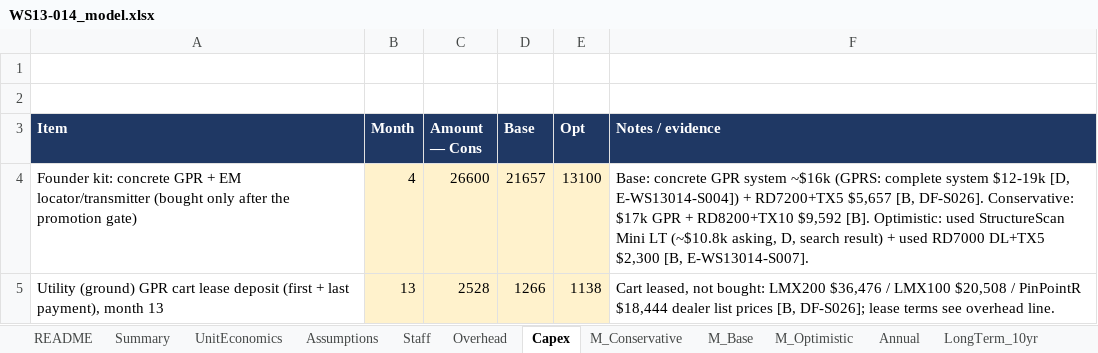
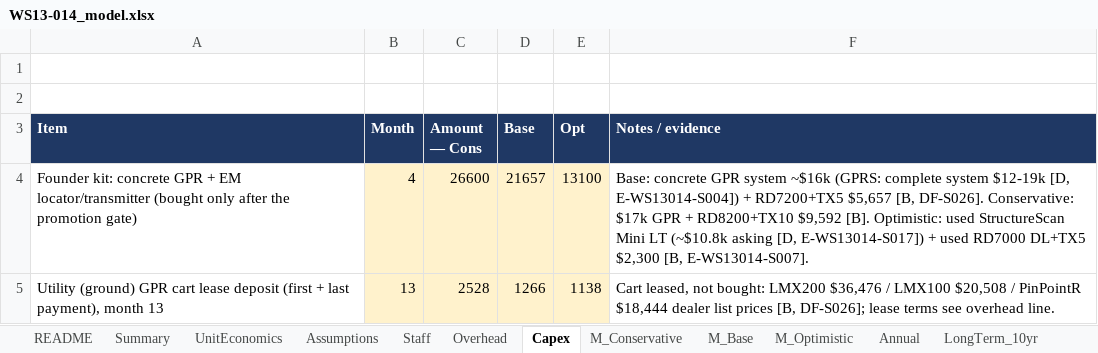
Before and after one commit to arnavhiteshpatel-cloud/playground, an Excel workbook: project-atlas/08_financial_models/WS13-014_model.xlsx, sheet Capex, drawn as a sheet; values as stored, in another font and other column widths than the file's, no borders; the diff names each change by its address in the sheet, - before the commit and + after, or states it on an @@ line.

```diff
--- a/project-atlas/08_financial_models/WS13-014_model.xlsx (sheet Capex)
+++ b/project-atlas/08_financial_models/WS13-014_model.xlsx (sheet Capex)
-F4 (Notes / evidence): …LT (~$10.8k asking, D, search result) + used…
+F4 (Notes / evidence): …LT (~$10.8k asking [D, E-WS13014-S017]) + used…
```
Also changed, not shown: 3 other files.
